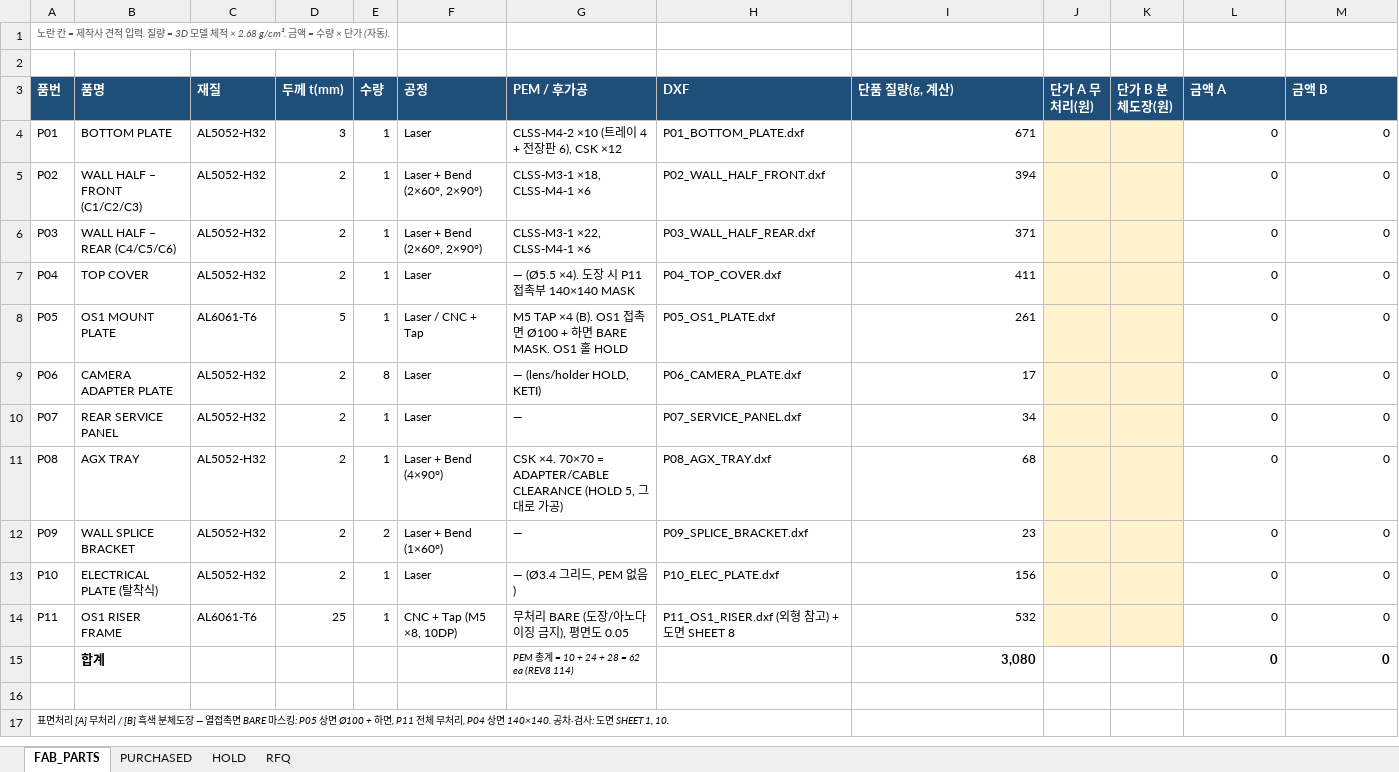
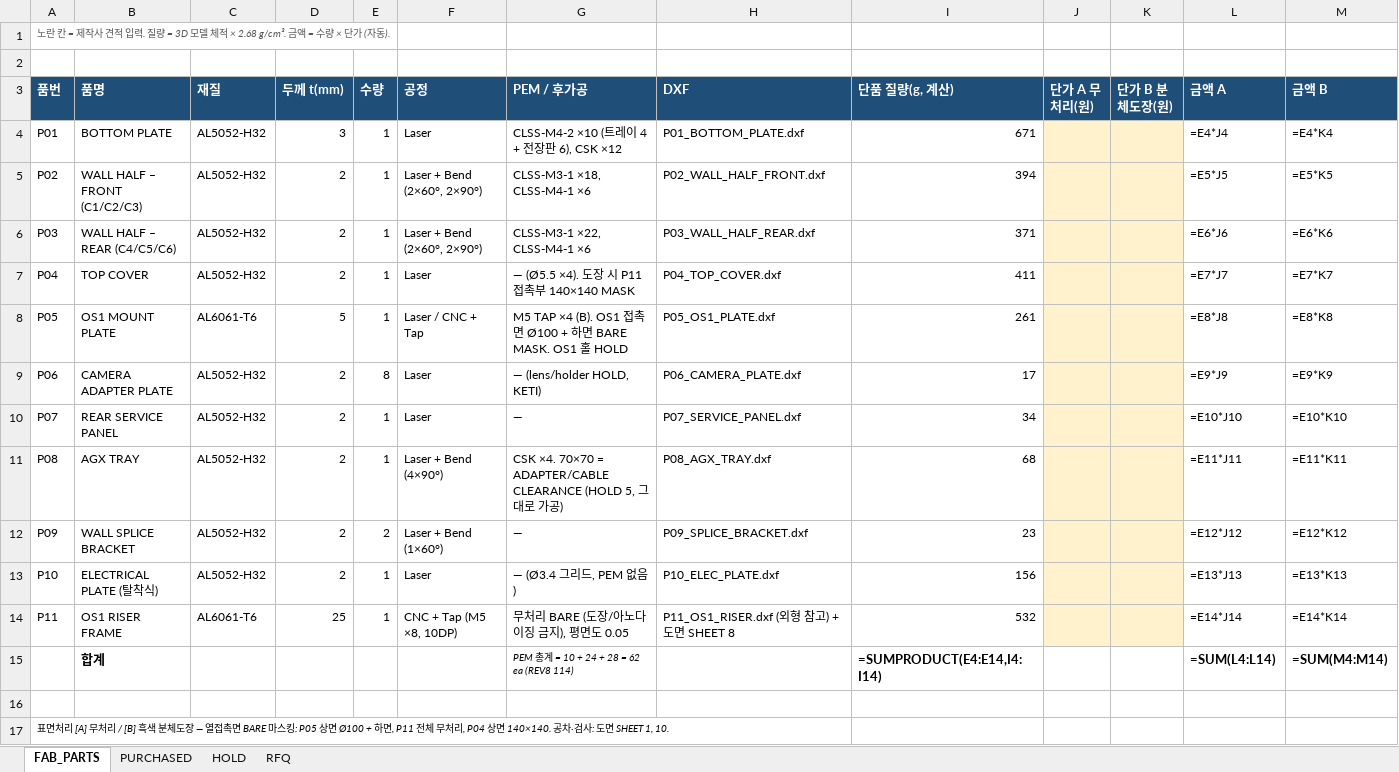
Before and after one commit to hwkim3330/scout-mini-sensor-box, an Excel workbook: out/SBOX_REV9_BOM.xlsx, sheet FAB_PARTS, drawn as a sheet; values as stored, in another font and other column widths than the file's, no borders; formulas without a stored value are shown as written; removed rows and columns are numbered as before the commit, all else as after; the diff names each change by its address in the sheet, - before the commit and + after, or states it on an @@ line.

```diff
--- a/out/SBOX_REV9_BOM.xlsx (sheet FAB_PARTS)
+++ b/out/SBOX_REV9_BOM.xlsx (sheet FAB_PARTS)
-L4 (금액 A): 0
+L4 (금액 A): =E4*J4
-M4 (금액 B): 0
+M4 (금액 B): =E4*K4
-L5 (금액 A): 0
+L5 (금액 A): =E5*J5
-M5 (금액 B): 0
+M5 (금액 B): =E5*K5
-L6 (금액 A): 0
+L6 (금액 A): =E6*J6
-M6 (금액 B): 0
+M6 (금액 B): =E6*K6
-L7 (금액 A): 0
+L7 (금액 A): =E7*J7
-M7 (금액 B): 0
+M7 (금액 B): =E7*K7
-L8 (금액 A): 0
+L8 (금액 A): =E8*J8
-M8 (금액 B): 0
+M8 (금액 B): =E8*K8
-L9 (금액 A): 0
+L9 (금액 A): =E9*J9
-M9 (금액 B): 0
+M9 (금액 B): =E9*K9
-L10 (금액 A): 0
+L10 (금액 A): =E10*J10
-M10 (금액 B): 0
+M10 (금액 B): =E10*K10
-L11 (금액 A): 0
+L11 (금액 A): =E11*J11
-M11 (금액 B): 0
+M11 (금액 B): =E11*K11
-L12 (금액 A): 0
+L12 (금액 A): =E12*J12
-M12 (금액 B): 0
+M12 (금액 B): =E12*K12
-L13 (금액 A): 0
+L13 (금액 A): =E13*J13
-M13 (금액 B): 0
+M13 (금액 B): =E13*K13
-L14 (금액 A): 0
+L14 (금액 A): =E14*J14
-M14 (금액 B): 0
+M14 (금액 B): =E14*K14
-row 15:  | 합계 |  |  |  |  | PEM 총계 = 10 + 24 + 28 = 62 ea (REV8 114) |  | 3,080 |  |  | 0 | 0
+row 15:  | 합계 |  |  |  |  | PEM 총계 = 10 + 24 + 28 = 62 ea (REV8 114) |  | =SUMPRODUCT(E4:E14,I4:I14) |  |  | =SUM(L4:L14) | =SUM(M4:M14)
```
Also changed, not shown: sheet PURCHASED, sheet HOLD, 5 other files.
